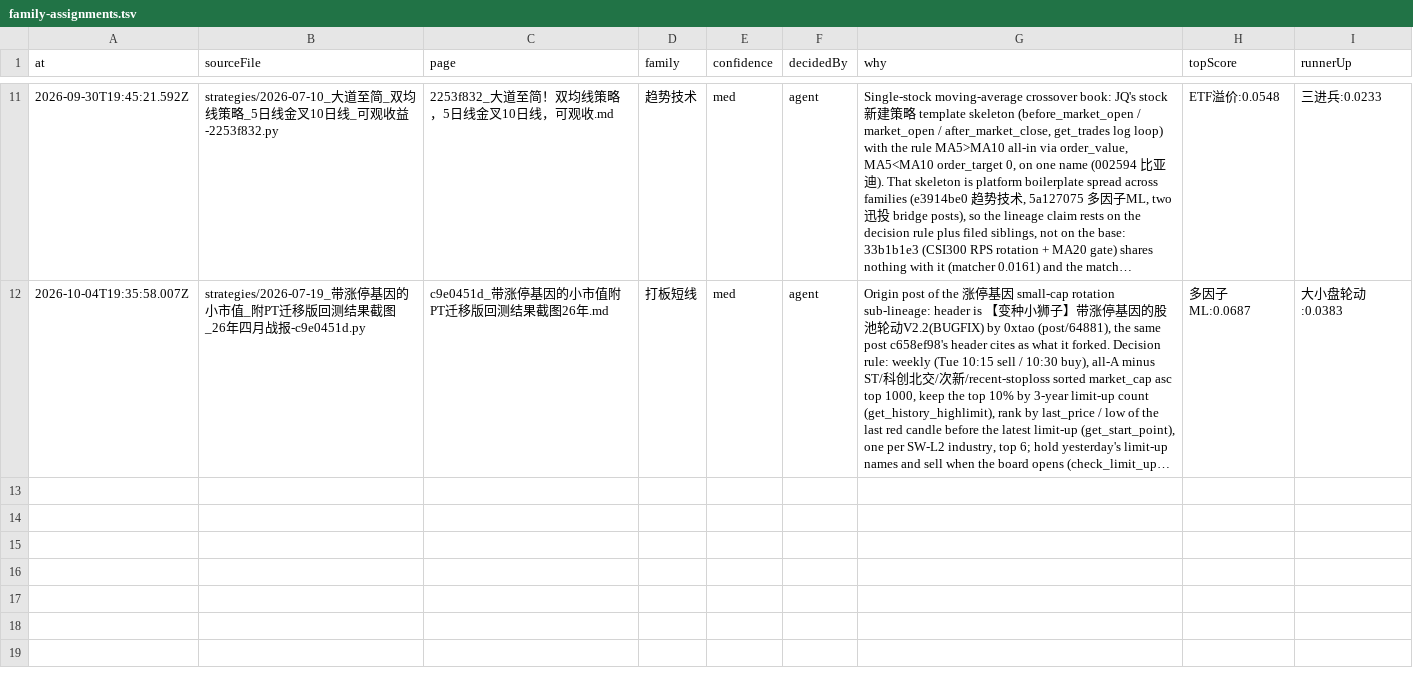
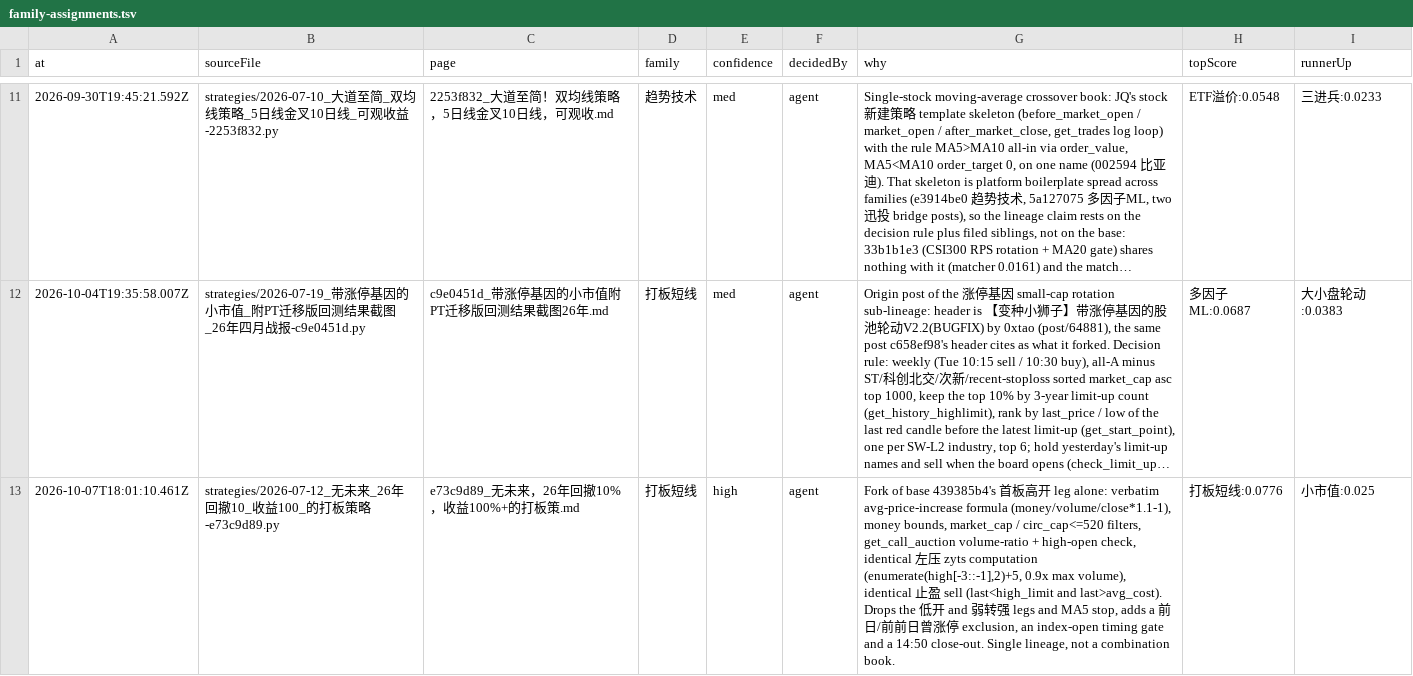
Before and after one commit to MohanShen/join-quant, a TSV file: data/family-assignments.tsv, drawn as a sheet; only a part is shown, gaps mark what is left out; long unchanged cells end in …; the diff names each change by its address in the sheet, - before the commit and + after, or states it on an @@ line.

```diff
--- a/data/family-assignments.tsv
+++ b/data/family-assignments.tsv
+row 13: 2026-10-07T18:01:10.461Z | strategies/2026-07-12_无未来_26年回撤10_收益100_的打板策略-e73c9d89.py | e73c9d89_无未来，26年回撤10%，收益100%+的打板策.md | 打板短线 | high | agent | Fork of base 439385b4's 首板高开 leg alone: verbatim avg-price-increase formula (money/volume/close*1.1-1), money bounds, market_cap / circ_cap<=520 filters, get_call_auction volume-ratio + high-open check, identical 左压 zyts computation (enumerate(high[-3::-1],2)+5, 0.9x max volume), identical 止盈 sell (last<high_limit and last>avg_cost). Drops the 低开 and 弱转强 legs and MA5 stop, adds a 前日/前前日曾涨停 exclusion, an index-open timing gate and a 14:50 close-out. Single lineage, not a combination book. | 打板短线:0.0776 | 小市值:0.025
```
Also changed, not shown: 14 other files.
